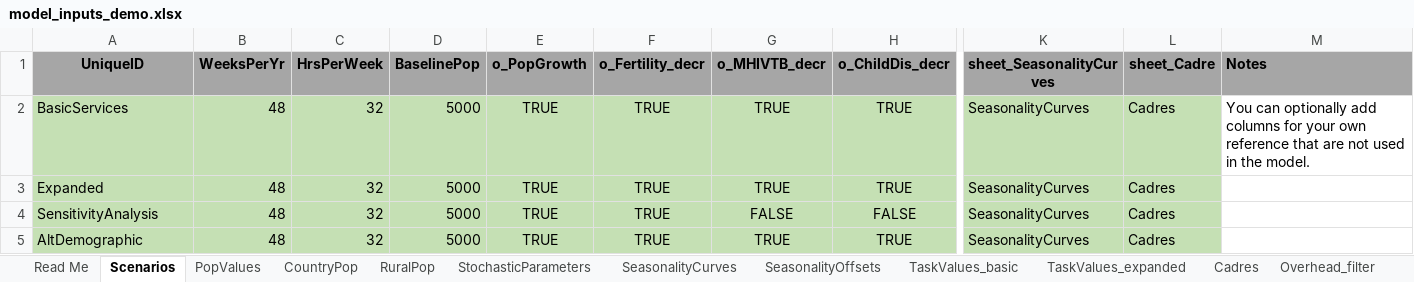
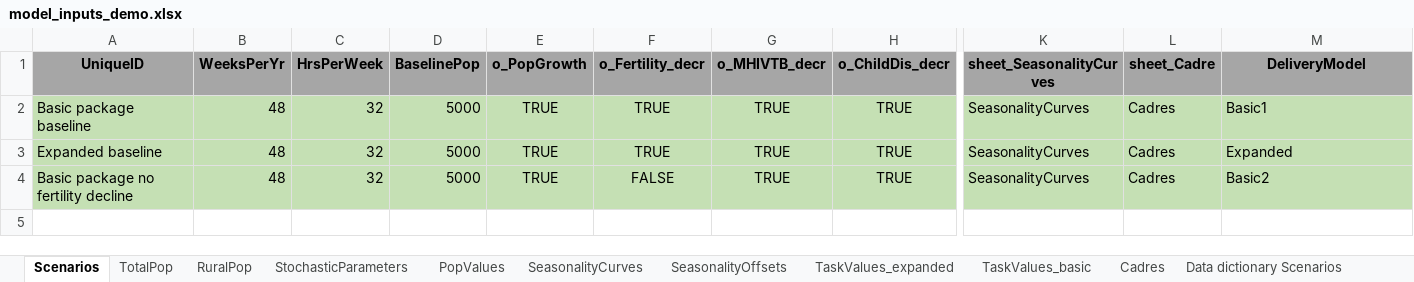
Before and after one commit to InstituteforDiseaseModeling/PACE-HRH, an Excel workbook: config/model_inputs_demo.xlsx, sheet Scenarios, drawn as a sheet; only a part is shown, gaps mark what is left out; values as stored, in another font and other column widths than the file's, no borders; removed rows and columns are numbered as before the commit, all else as after; rows hold the shown columns only; the diff names each change by its address in the sheet, - before the commit and + after, or states it on an @@ line.

Commit message:
Update model_inputs_demo.xlsx
duplicate of shiny demo

```diff
--- a/config/model_inputs_demo.xlsx (sheet Scenarios)
+++ b/config/model_inputs_demo.xlsx (sheet Scenarios)
-sheet tab: CountryPop
+sheet tab: TotalPop
-sheet tab: Read Me
-sheet tab: Overhead_filter
@@ sheet tab order changed: Scenarios | TotalPop | RuralPop | StochasticParameters | PopValues | SeasonalityCurves | SeasonalityOffsets | TaskValues_expanded | TaskValues_basic | Cadres | Data dictionary Scenarios @@
-M1: Notes
+M1: DeliveryModel
-M1 alignment: left
+M1 alignment: center
-A2 (UniqueID): BasicServices
+A2 (UniqueID): Basic package baseline
-M2 (DeliveryModel): You can optionally add columns for your own reference that are not used in the model.
+M2 (DeliveryModel): Basic1
-M2:M3 fill: none
+M2:M3 fill: #C5E0B4
-A3 (UniqueID): Expanded
+A3 (UniqueID): Expanded baseline
-M3 (DeliveryModel): (empty)
+M3 (DeliveryModel): Expanded
-row 4: SensitivityAnalysis | 48 | 32 | 5000 | TRUE | TRUE | FALSE | FALSE | SeasonalityCurves | Cadres
-A4 (UniqueID): AltDemographic
+A4 (UniqueID): Basic package no fertility decline
-F4 (o_Fertility_decr): TRUE
+F4 (o_Fertility_decr): FALSE
-M4 (DeliveryModel): (empty)
+M4 (DeliveryModel): Basic2
-M4 fill: none
+M4 fill: #C5E0B4
```
Also changed, not shown: sheet SeasonalityCurves, sheet Cadres, sheet TaskValues_expanded, sheet TaskValues_basic, sheet Lookup, sheet SeasonalityOffsets, formulas that keep their value, charts or pictures.
